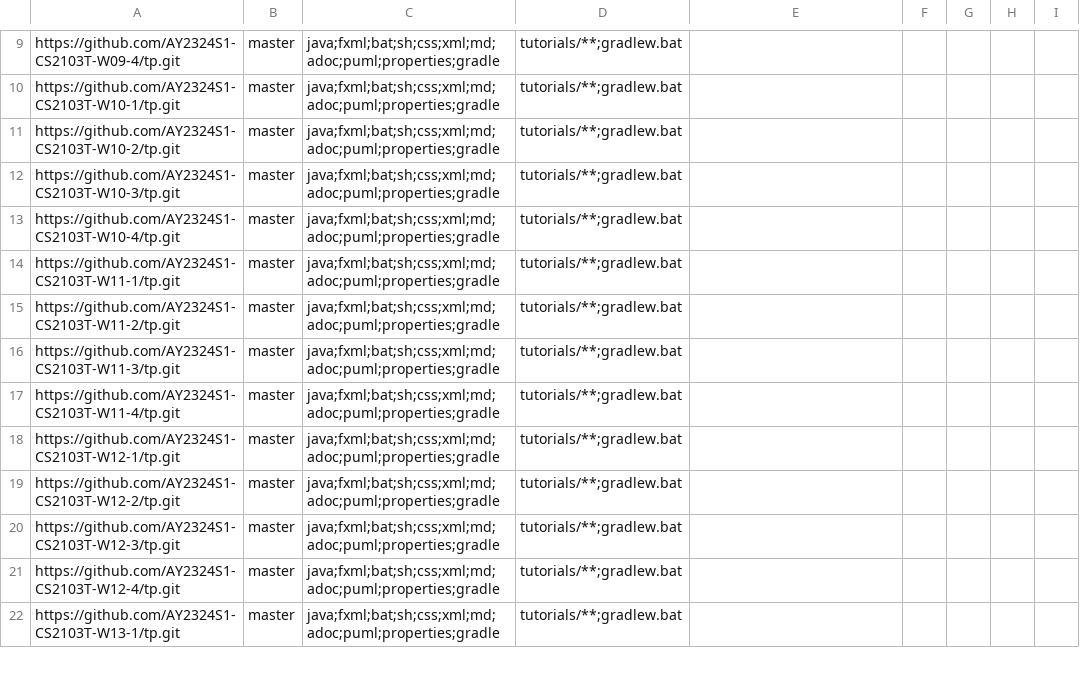
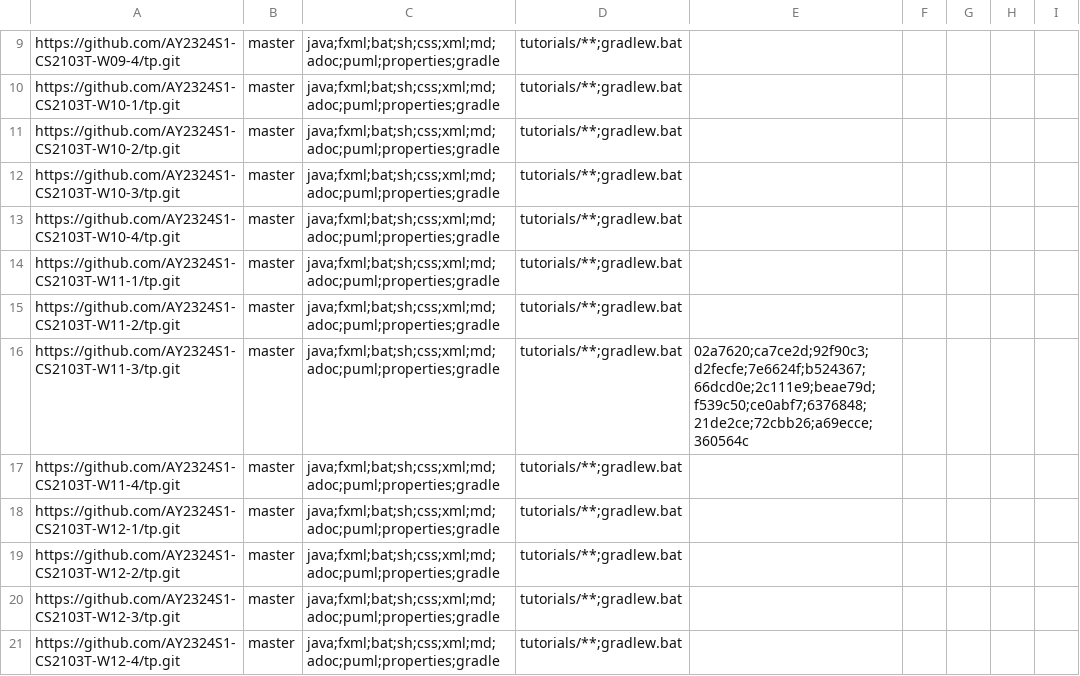
Before and after one commit to nus-cs2103-AY2324S1/tp-dashboard, a CSV file: configs/repo-config.csv, drawn as a sheet; only a part is shown, gaps mark what is left out; the shorter side is filled out with more unchanged rows.

Commit message:
Update configs

```diff
--- a/configs/repo-config.csv
+++ b/configs/repo-config.csv
@@ -15,3 +15,3 @@ https://github.com/AY2324S1-CS2103T-W11-1/tp.git,master,java;fxml;bat;sh;css;xml
 https://github.com/AY2324S1-CS2103T-W11-2/tp.git,master,java;fxml;bat;sh;css;xml;md;adoc;puml;properties;gradle,tutorials/**;gradlew.bat,,,,,
-https://github.com/AY2324S1-CS2103T-W11-3/tp.git,master,java;fxml;bat;sh;css;xml;md;adoc;puml;properties;gradle,tutorials/**;gradlew.bat,,,,,
+https://github.com/AY2324S1-CS2103T-W11-3/tp.git,master,java;fxml;bat;sh;css;xml;md;adoc;puml;properties;gradle,tutorials/**;gradlew.bat,02a7620;ca7ce2d;92f90c3;d2fecfe;7e6624f;b524367;66dcd0e;2c111e9;beae79d;f539c50;ce0abf7;6376848;21de2ce;72cbb26;a69ecce;360564c,,,,
 https://github.com/AY2324S1-CS2103T-W11-4/tp.git,master,java;fxml;bat;sh;css;xml;md;adoc;puml;properties;gradle,tutorials/**;gradlew.bat,,,,,
```
Also changed, not shown: configs/author-config.csv.
